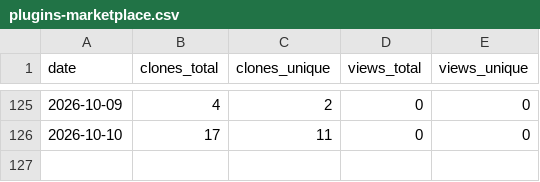
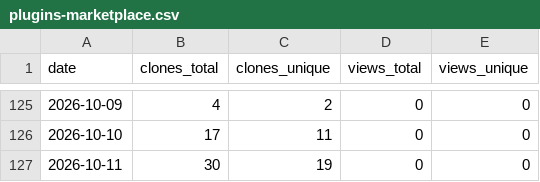
Before and after one commit to sesamehut/plugins-marketplace, a CSV file: traffic/plugins-marketplace.csv, drawn as a sheet; only a part is shown, gaps mark what is left out.

```diff
--- a/traffic/plugins-marketplace.csv
+++ b/traffic/plugins-marketplace.csv
@@ -126 +126,2 @@ date,clones_total,clones_unique,views_total,views_unique
 2026-10-10,17,11,0,0
+2026-10-11,30,19,0,0
```
Also changed, not shown: traffic/appstore-connect-skill.csv.
